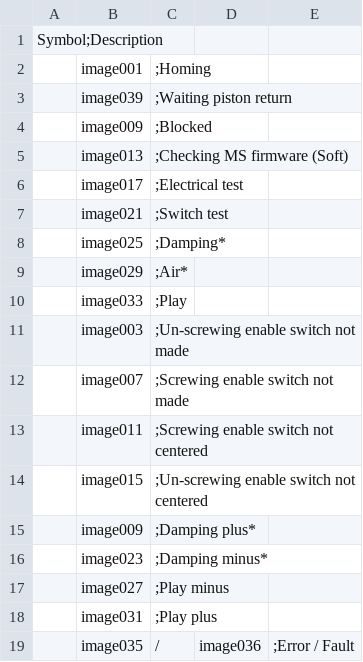
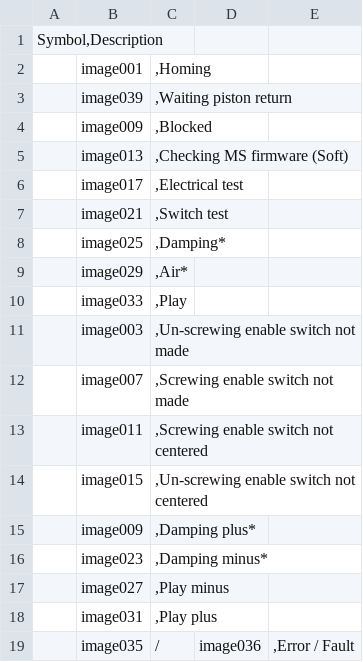
Before and after one commit to Peterpiotr/siguren-documentation, a CSV file: docs/source/operation-modes/tables/testtable.csv, drawn as a sheet.

```diff
--- a/docs/source/operation-modes/tables/testtable.csv
+++ b/docs/source/operation-modes/tables/testtable.csv
@@ -1,19 +1,19 @@
-Symbol;Description
-|image001|;Homing
-|image039|;Waiting piston return
-|image009|;Blocked
-|image013|;Checking MS firmware (Soft)
-|image017|;Electrical test
-|image021|;Switch test
-|image025|;Damping*
-|image029|;Air*
-|image033|;Play
-|image003|;Un-screwing enable switch not made
-|image007|;Screwing enable switch not made
-|image011|;Screwing enable switch not centered
-|image015|;Un-screwing enable switch not centered
-|image009|;Damping plus*
-|image023|;Damping minus*
-|image027|;Play minus
-|image031|;Play plus
-|image035|/|image036|;Error / Fault
+Symbol,Description
+|image001|,Homing
+|image039|,Waiting piston return
+|image009|,Blocked
+|image013|,Checking MS firmware (Soft)
+|image017|,Electrical test
+|image021|,Switch test
+|image025|,Damping*
+|image029|,Air*
+|image033|,Play
+|image003|,Un-screwing enable switch not made
+|image007|,Screwing enable switch not made
+|image011|,Screwing enable switch not centered
+|image015|,Un-screwing enable switch not centered
+|image009|,Damping plus*
+|image023|,Damping minus*
+|image027|,Play minus
+|image031|,Play plus
+|image035|/|image036|,Error / Fault
```
